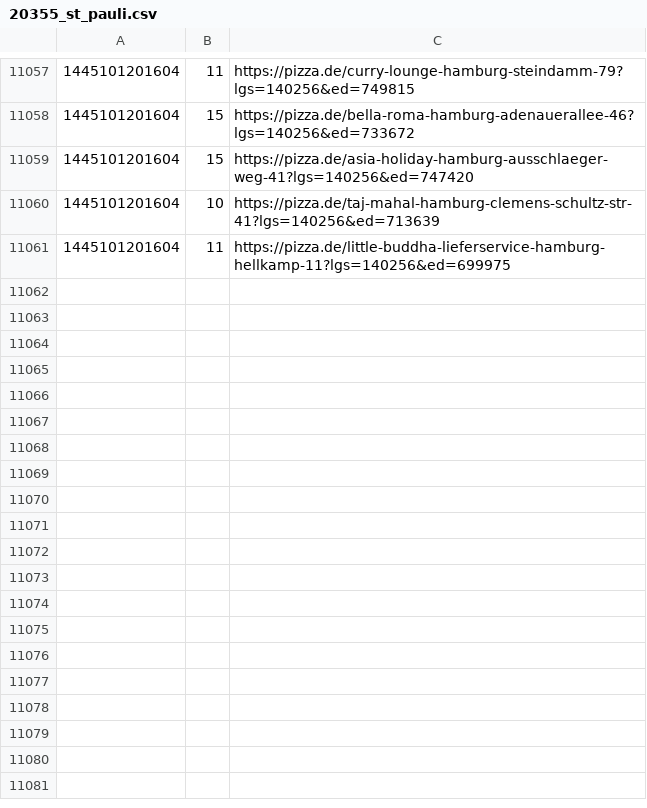
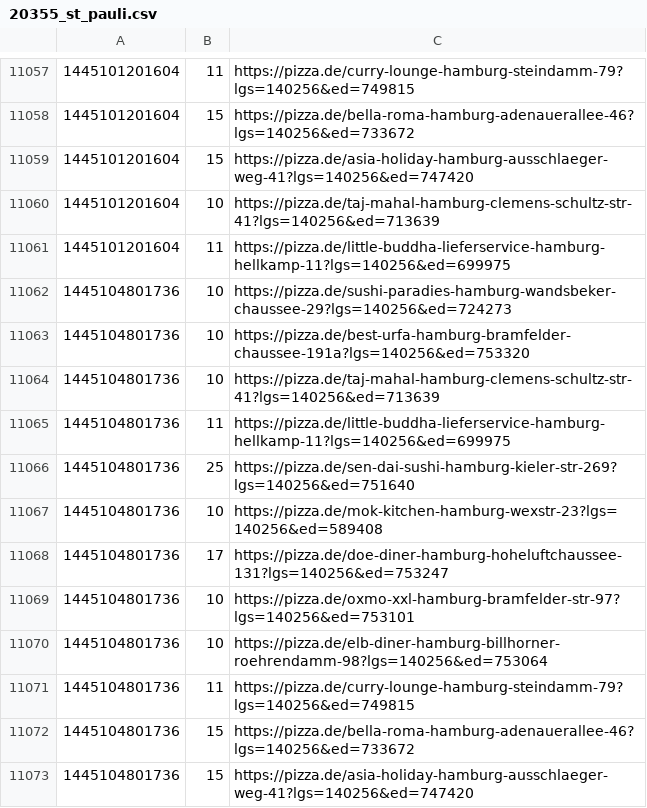
Before and after one commit to pizzadealer/data, a CSV file: 20355_st_pauli.csv, drawn as a sheet; only a part is shown, gaps mark what is left out.

Commit message:
New Data

```diff
--- a/20355_st_pauli.csv
+++ b/20355_st_pauli.csv
@@ -11061 +11061,13 @@
 1445101201604,11,https://pizza.de/little-buddha-lieferservice-hamburg-hellkamp-11?lgs=140256&ed=699975
+1445104801736,10,https://pizza.de/sushi-paradies-hamburg-wandsbeker-chaussee-29?lgs=140256&ed=724273
+1445104801736,10,https://pizza.de/best-urfa-hamburg-bramfelder-chaussee-191a?lgs=140256&ed=753320
+1445104801736,10,https://pizza.de/taj-mahal-hamburg-clemens-schultz-str-41?lgs=140256&ed=713639
+1445104801736,11,https://pizza.de/little-buddha-lieferservice-hamburg-hellkamp-11?lgs=140256&ed=699975
+1445104801736,25,https://pizza.de/sen-dai-sushi-hamburg-kieler-str-269?lgs=140256&ed=751640
+1445104801736,10,https://pizza.de/mok-kitchen-hamburg-wexstr-23?lgs=140256&ed=589408
+1445104801736,17,https://pizza.de/doe-diner-hamburg-hoheluftchaussee-131?lgs=140256&ed=753247
+1445104801736,10,https://pizza.de/oxmo-xxl-hamburg-bramfelder-str-97?lgs=140256&ed=753101
+1445104801736,10,https://pizza.de/elb-diner-hamburg-billhorner-roehrendamm-98?lgs=140256&ed=753064
+1445104801736,11,https://pizza.de/curry-lounge-hamburg-steindamm-79?lgs=140256&ed=749815
+1445104801736,15,https://pizza.de/bella-roma-hamburg-adenauerallee-46?lgs=140256&ed=733672
+1445104801736,15,https://pizza.de/asia-holiday-hamburg-ausschlaeger-weg-41?lgs=140256&ed=747420
```
